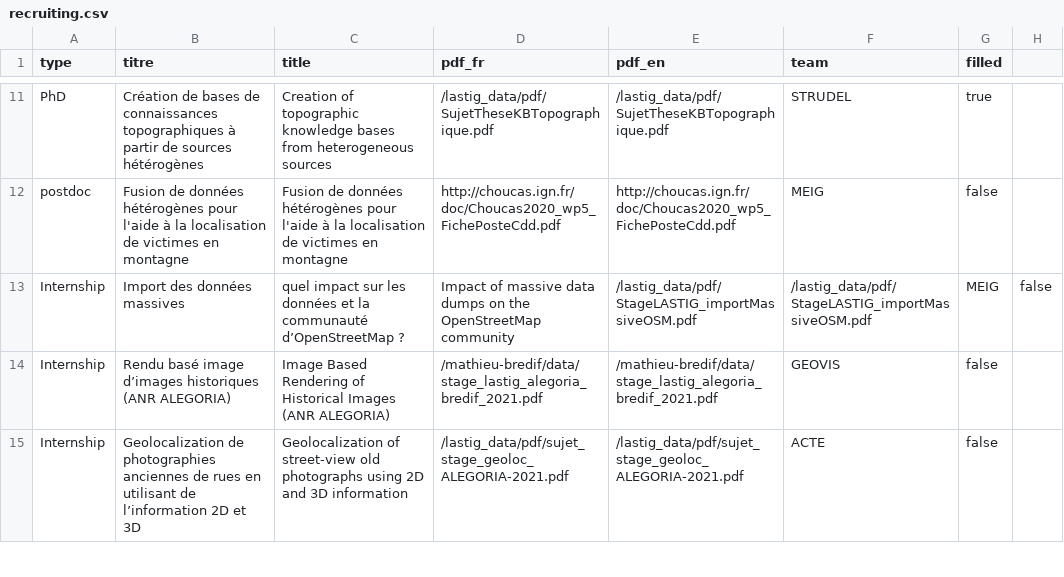
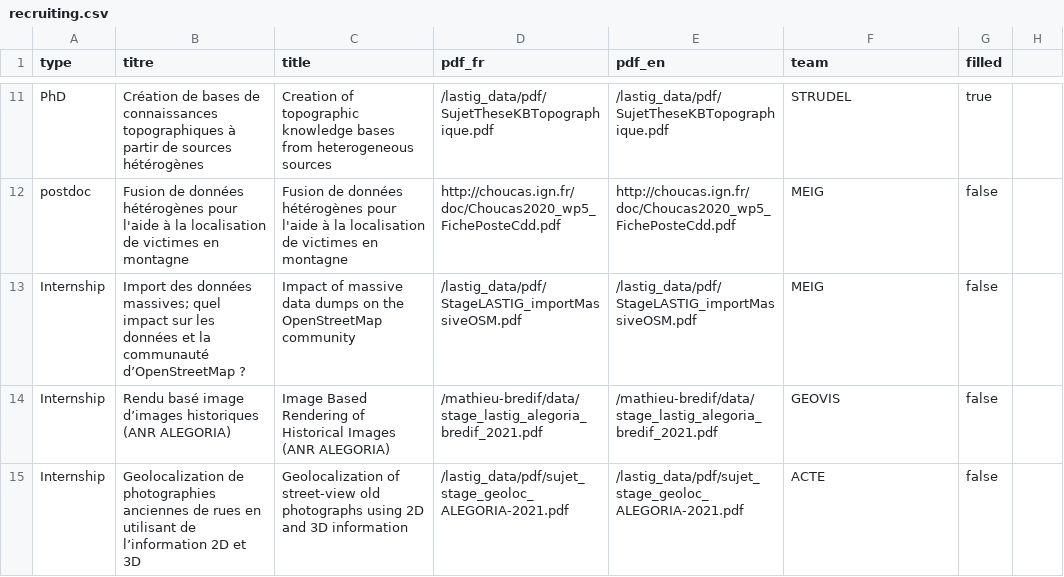
Before and after one commit to umrlastig/lastig_data, a CSV file: recruiting.csv, drawn as a sheet; only a part is shown, gaps mark what is left out.

Commit message:
Update recruiting.csv

```diff
--- a/recruiting.csv
+++ b/recruiting.csv
@@ -12,3 +12,3 @@ PhD,Création de bases de connaissances topographiques à partir de sources hét
 postdoc,Fusion de données hétérogènes pour l'aide à la localisation de victimes en montagne,Fusion de données hétérogènes pour l'aide à la localisation de victimes en montagne,http://choucas.ign.fr/doc/Choucas2020_wp5_FichePosteCdd.pdf,http://choucas.ign.fr/doc/Choucas2020_wp5_FichePosteCdd.pdf,MEIG,false,
-Internship,Import des données massives, quel impact sur les données et la communauté d’OpenStreetMap ?, Impact of massive data dumps on the OpenStreetMap community, /lastig_data/pdf/StageLASTIG_importMassiveOSM.pdf,/lastig_data/pdf/StageLASTIG_importMassiveOSM.pdf,MEIG,false
+Internship,Import des données massives; quel impact sur les données et la communauté d’OpenStreetMap ?, Impact of massive data dumps on the OpenStreetMap community, /lastig_data/pdf/StageLASTIG_importMassiveOSM.pdf,/lastig_data/pdf/StageLASTIG_importMassiveOSM.pdf,MEIG,false
 Internship,Rendu basé image d’images historiques (ANR ALEGORIA),Image Based Rendering of Historical Images (ANR ALEGORIA),/mathieu-bredif/data/stage_lastig_alegoria_bredif_2021.pdf,/mathieu-bredif/data/stage_lastig_alegoria_bredif_2021.pdf,GEOVIS,false,
```
